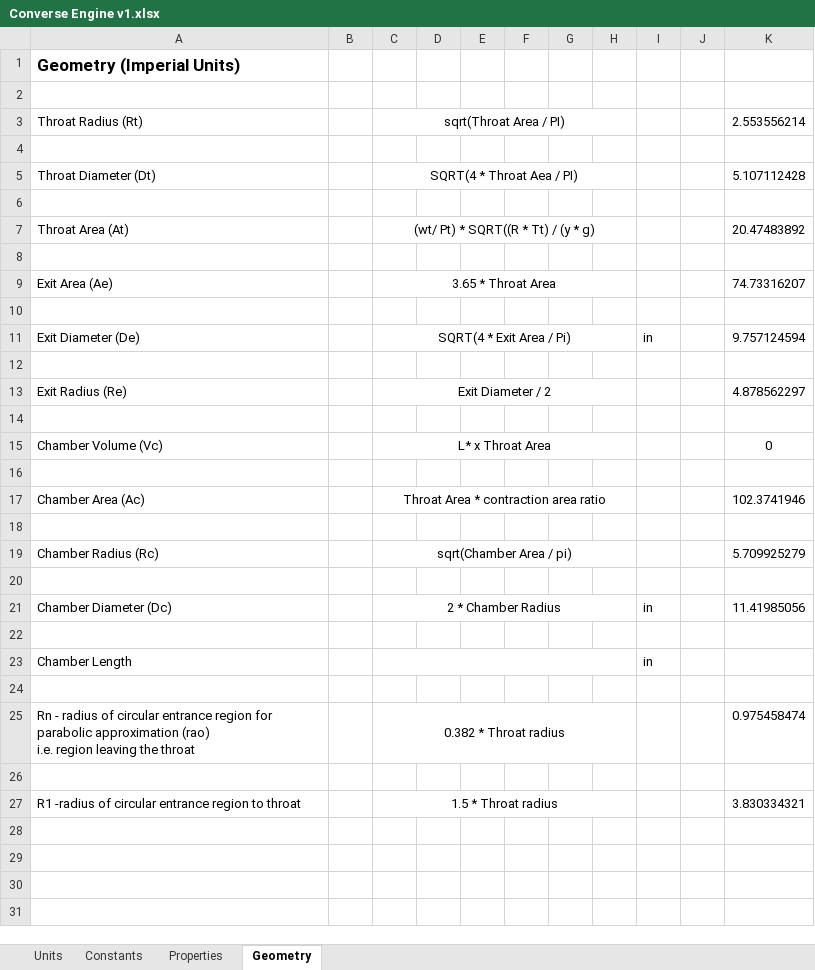
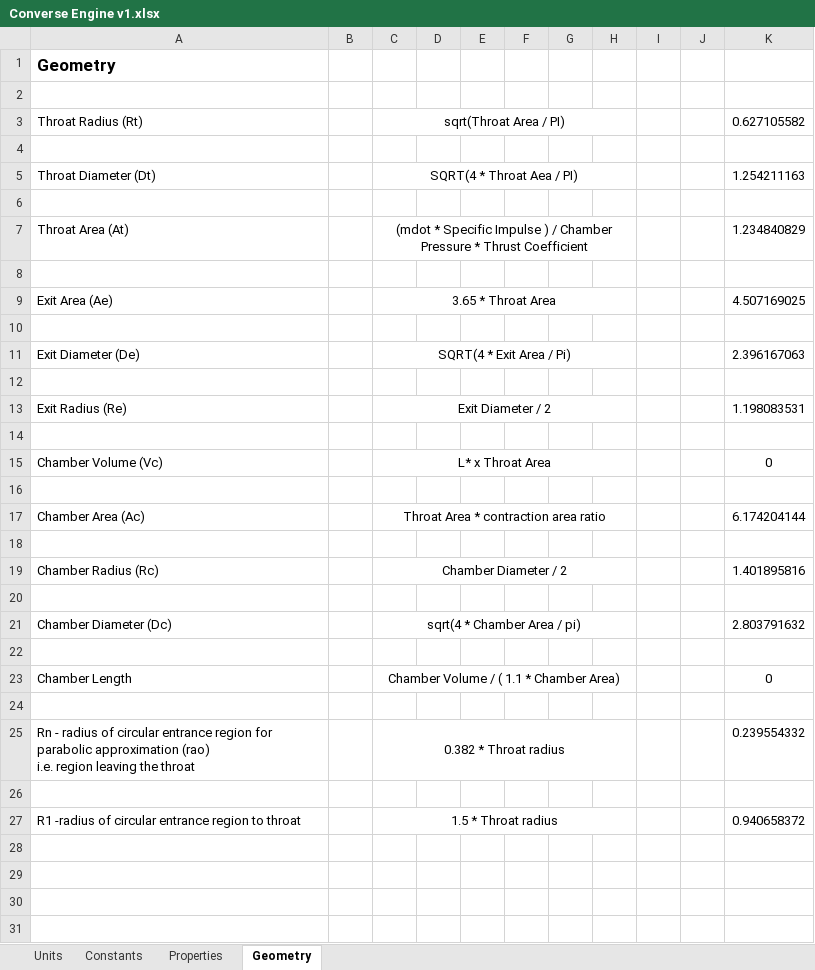
Before and after one commit to nyameaama/Converse-Engine, an Excel workbook: Nozzle-CC/Converse Engine v1.xlsx, sheet Geometry, drawn as a sheet; only a part is shown; values as stored, in another font and other column widths than the file's, no borders; removed rows and columns are numbered as before the commit, all else as after; the diff covers the shown part only; the diff names each change by its address in the sheet, - before the commit and + after, or states it on an @@ line.

```diff
--- a/Nozzle-CC/Converse Engine v1.xlsx (sheet Geometry)
+++ b/Nozzle-CC/Converse Engine v1.xlsx (sheet Geometry)
-A1: Geometry (Imperial Units)
+A1: Geometry
-K3: 2.553556214
+K3: 0.627105582
-K5: 5.107112428
+K5: 1.254211163
-C7: (wt/ Pt) * SQRT((R * Tt) / (y * g)
+C7: (mdot * Specific Impulse ) / Chamber Pressure * Thrust Coefficient
-K7: 20.47483892
+K7: 1.234840829
-K9: 74.73316207
+K9: 4.507169025
-I11: in
+I11: (empty)
-K11: 9.757124594
+K11: 2.396167063
-K13: 4.878562297
+K13: 1.198083531
-K17: 102.3741946
+K17: 6.174204144
-C19: sqrt(Chamber Area / pi)
+C19: Chamber Diameter / 2
-K19: 5.709925279
+K19: 1.401895816
-C21: 2 * Chamber Radius
+C21: sqrt(4 * Chamber Area / pi)
-I21: in
+I21: (empty)
-K21: 11.41985056
+K21: 2.803791632
-row 23: Chamber Length |  |  |  |  |  |  |  | in
+row 23: Chamber Length |  | Chamber Volume / ( 1.1 * Chamber Area) |  |  |  |  |  |  |  | 0
-K25: 0.975458474
+K25: 0.239554332
-K27: 3.830334321
+K27: 0.940658372
```
Also changed, not shown: 3 edited cells elsewhere in this sheet, sheet Constants, sheet Properties, charts or pictures, 3 other files.
